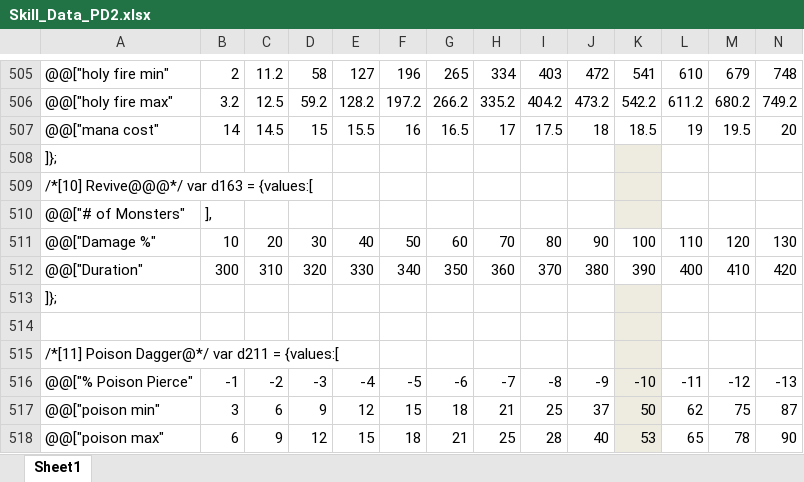
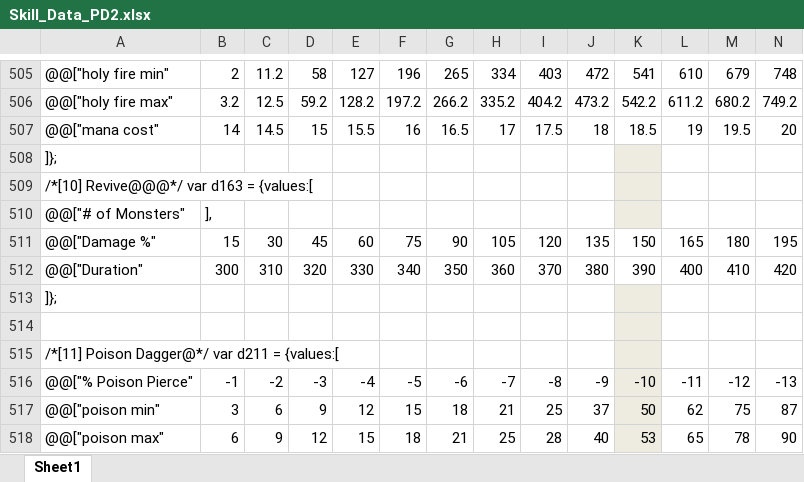
Before and after one commit to BetweenWalls/portal, an Excel workbook: data/skills/Skill_Data_PD2.xlsx, sheet Sheet1, drawn as a sheet; only a part is shown, gaps mark what is left out; values as stored, in another font and other column widths than the file's, no borders; removed rows and columns are numbered as before the commit, all else as after; rows hold the shown columns only; the diff names each change by its address in the sheet, - before the commit and + after, or states it on an @@ line.

Commit message:
minor
* patch update for PD2 Revive skill

```diff
--- a/data/skills/Skill_Data_PD2.xlsx (sheet Sheet1)
+++ b/data/skills/Skill_Data_PD2.xlsx (sheet Sheet1)
-row 511: @@["Damage %" | 10 | 20 | 30 | 40 | 50 | 60 | 70 | 80 | 90 | 100 | 110 | 120 | 130
+row 511: @@["Damage %" | 15 | 30 | 45 | 60 | 75 | 90 | 105 | 120 | 135 | 150 | 165 | 180 | 195
```
Also changed, not shown: 1 other file.
